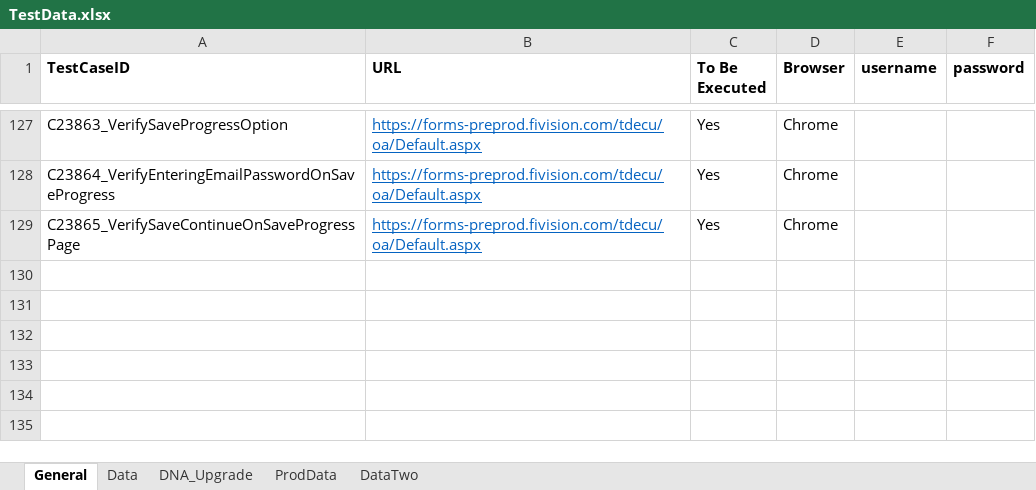
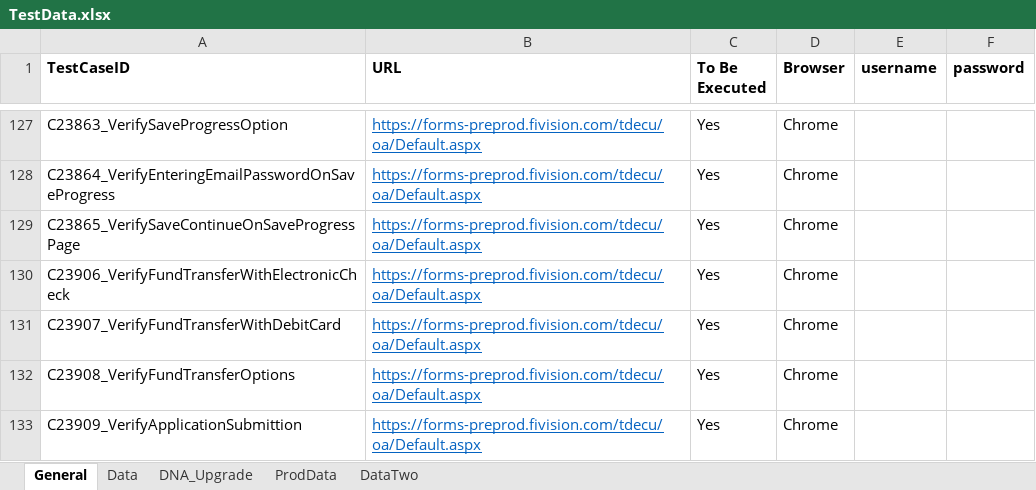
Before and after one commit to mamata-create/TDECUProjects, an Excel workbook: Instantopen/src/main/java/com/Resources/TestData.xlsx, sheet General, drawn as a sheet; only a part is shown, gaps mark what is left out; values as stored, in another font and other column widths than the file's, no borders; the diff names each change by its address in the sheet, - before the commit and + after, or states it on an @@ line.

```diff
--- a/Instantopen/src/main/java/com/Resources/TestData.xlsx (sheet General)
+++ b/Instantopen/src/main/java/com/Resources/TestData.xlsx (sheet General)
+row 130: C23906_VerifyFundTransferWithElectronicCheck | https://forms-preprod.fivision.com/tdecu/oa/Default.aspx | Yes | Chrome
+row 131: C23907_VerifyFundTransferWithDebitCard | https://forms-preprod.fivision.com/tdecu/oa/Default.aspx | Yes | Chrome
+row 132: C23908_VerifyFundTransferOptions | https://forms-preprod.fivision.com/tdecu/oa/Default.aspx | Yes | Chrome
+row 133: C23909_VerifyApplicationSubmittion | https://forms-preprod.fivision.com/tdecu/oa/Default.aspx | Yes | Chrome
```
Also changed, not shown: sheet Data, 5 other files.
